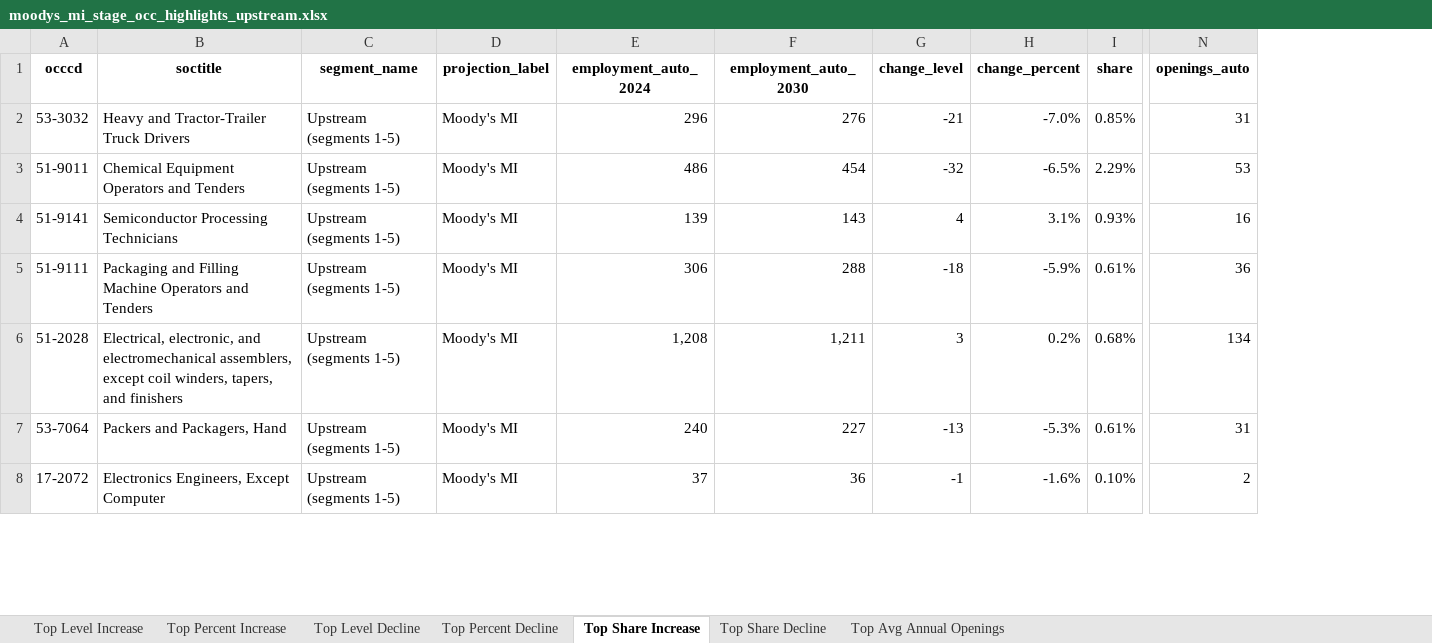
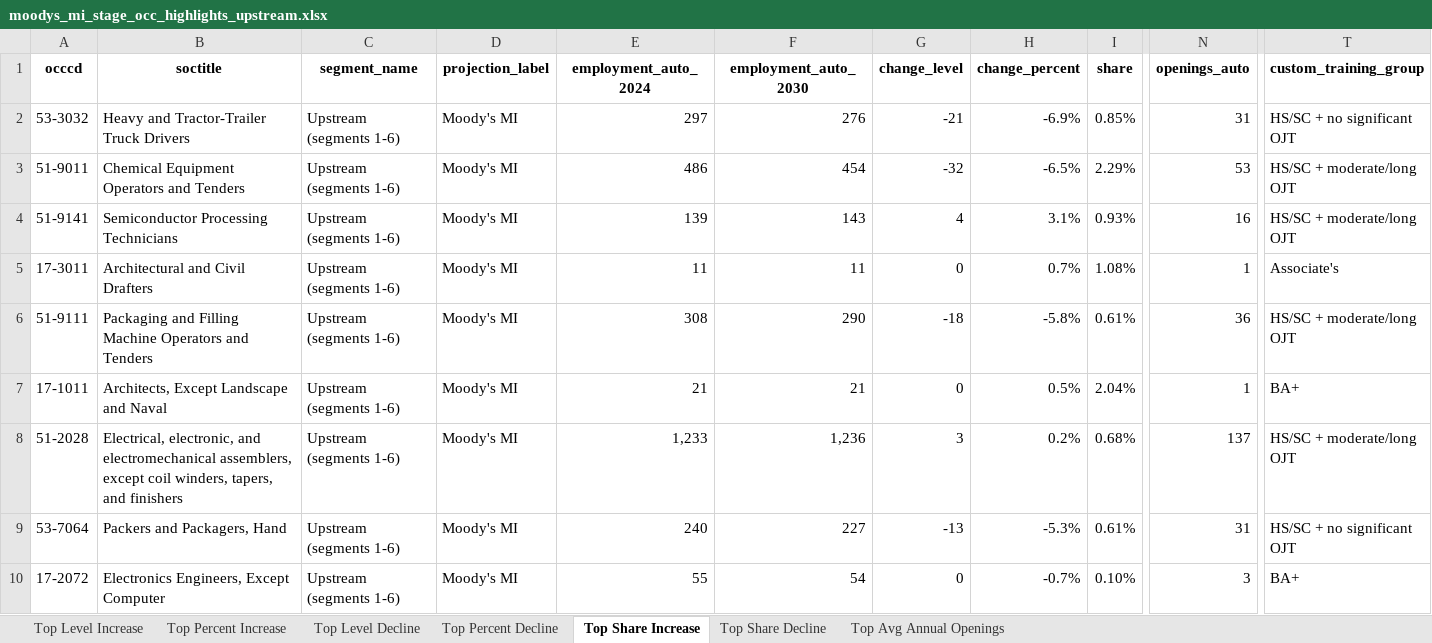
Before and after one commit to erikvasilauskas/EV-Transition-MI-Mobility, an Excel workbook: data/processed/sam_auto_dashboard_2024_refresh/custom_table_output/moodys_mi/moodys_mi_stage_occ_highlights_upstream.xlsx, sheet Top Share Increase, drawn as a sheet; only a part is shown, gaps mark what is left out; values as stored, in another font and other column widths than the file's, no borders; addresses are those after the commit; rows hold the shown columns only; the diff covers the shown part only; the diff names each change by its address in the sheet, - before the commit and + after, or states it on an @@ line.

```diff
--- a/data/processed/sam_auto_dashboard_2024_refresh/custom_table_output/moodys_mi/moodys_mi_stage_occ_highlights_upstream.xlsx (sheet Top Share Increase)
+++ b/data/processed/sam_auto_dashboard_2024_refresh/custom_table_output/moodys_mi/moodys_mi_stage_occ_highlights_upstream.xlsx (sheet Top Share Increase)
+column T (custom_training_group), rows 2-4: HS/SC + no significant OJT | HS/SC + moderate/long OJT | HS/SC + moderate/long OJT; row 6: HS/SC + moderate/long OJT; rows 8-10: HS/SC + moderate/long OJT | HS/SC + no significant OJT | BA+
-C2:C4 (segment_name): Upstream (segments 1-5)
+C2:C4 (segment_name): Upstream (segments 1-6)
-E2 (employment_auto_2024): 296
+E2 (employment_auto_2024): 297
-H2 (change_percent): -7.0%
+H2 (change_percent): -6.9%
+row 5: 17-3011 | Architectural and Civil Drafters | Upstream (segments 1-6) | Moody's MI | 11 | 11 | 0 | 0.7% | 1.08% | 1 | Associate's
-C6 (segment_name): Upstream (segments 1-5)
+C6 (segment_name): Upstream (segments 1-6)
-E6 (employment_auto_2024): 306
+E6 (employment_auto_2024): 308
-F6 (employment_auto_2030): 288
+F6 (employment_auto_2030): 290
-H6 (change_percent): -5.9%
+H6 (change_percent): -5.8%
+row 7: 17-1011 | Architects, Except Landscape and Naval | Upstream (segments 1-6) | Moody's MI | 21 | 21 | 0 | 0.5% | 2.04% | 1 | BA+
-C8:C10 (segment_name): Upstream (segments 1-5)
+C8:C10 (segment_name): Upstream (segments 1-6)
-E8 (employment_auto_2024): 1,208
+E8 (employment_auto_2024): 1,233
-F8 (employment_auto_2030): 1,211
+F8 (employment_auto_2030): 1,236
-N8 (openings_auto): 134
+N8 (openings_auto): 137
-E10 (employment_auto_2024): 37
+E10 (employment_auto_2024): 55
-F10 (employment_auto_2030): 36
+F10 (employment_auto_2030): 54
-G10 (change_level): -1
+G10 (change_level): 0
-H10 (change_percent): -1.6%
+H10 (change_percent): -0.7%
-N10 (openings_auto): 2
+N10 (openings_auto): 3
```
Also changed, not shown: 35 added rows, 18 removed rows and 187 edited cells elsewhere in this sheet, sheet Top Percent Decline, sheet Top Percent Increase, sheet Top Level Increase, sheet Top Avg Annual Openings, sheet Top Level Decline, sheet Top Share Decline, data/processed/sam_auto_dashboard_2024_refresh/custom_table_output/bls_us/bls_us_stage_occ_highlights_upstream.xlsx, data/processed/sam_auto_dashboard_2024_refresh/custom_table_output/dtmb_mi/dtmb_mi_stage_occ_highlights_upstream.xlsx, 25 other files.
